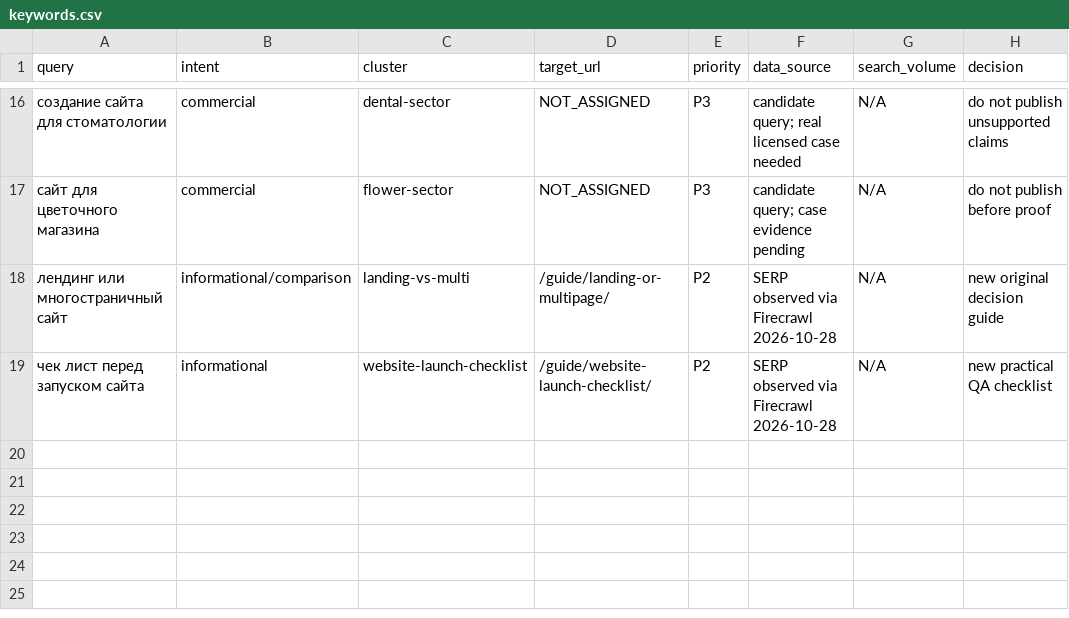
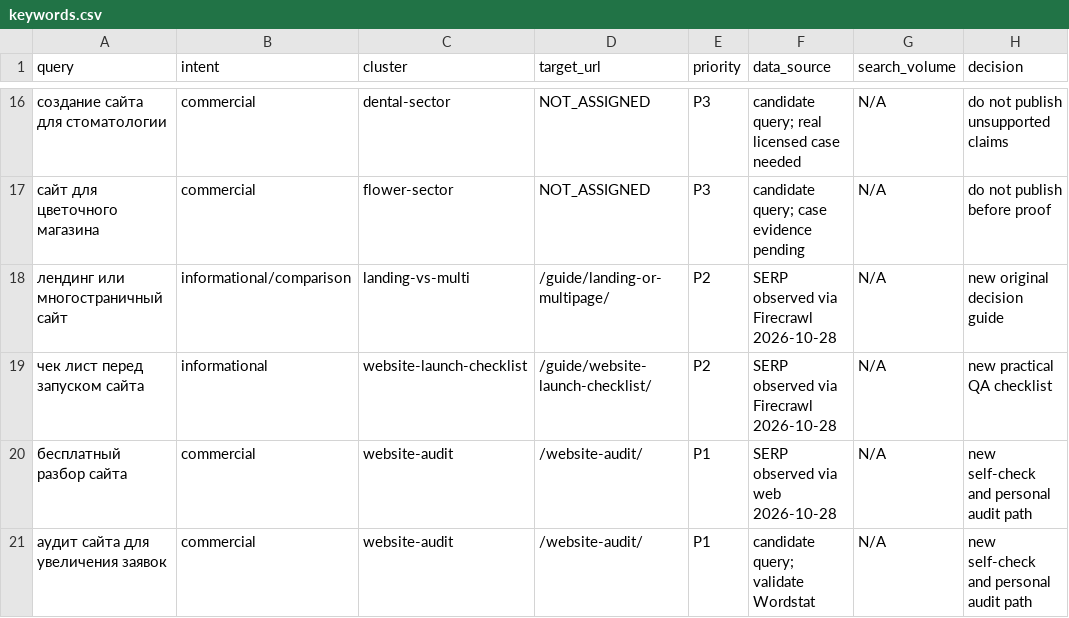
Before and after one commit to Stas5252/Stanislav, a CSV file: seo/keywords.csv, drawn as a sheet; only a part is shown, gaps mark what is left out.

Commit message:
Add honest website audit lead magnet and multi-channel acquisition playbook

```diff
--- a/seo/keywords.csv
+++ b/seo/keywords.csv
@@ -19 +19,3 @@ query,intent,cluster,target_url,priority,data_source,search_volume,decision
 "чек лист перед запуском сайта","informational","website-launch-checklist","/guide/website-launch-checklist/","P2","SERP observed via Firecrawl 2026-10-28","N/A","new practical QA checklist"
+"бесплатный разбор сайта","commercial","website-audit","/website-audit/","P1","SERP observed via web 2026-10-28","N/A","new self-check and personal audit path"
+"аудит сайта для увеличения заявок","commercial","website-audit","/website-audit/","P1","candidate query; validate Wordstat","N/A","new self-check and personal audit path"
```
Also changed, not shown: seo/keyword-map.csv, 13 other files.
